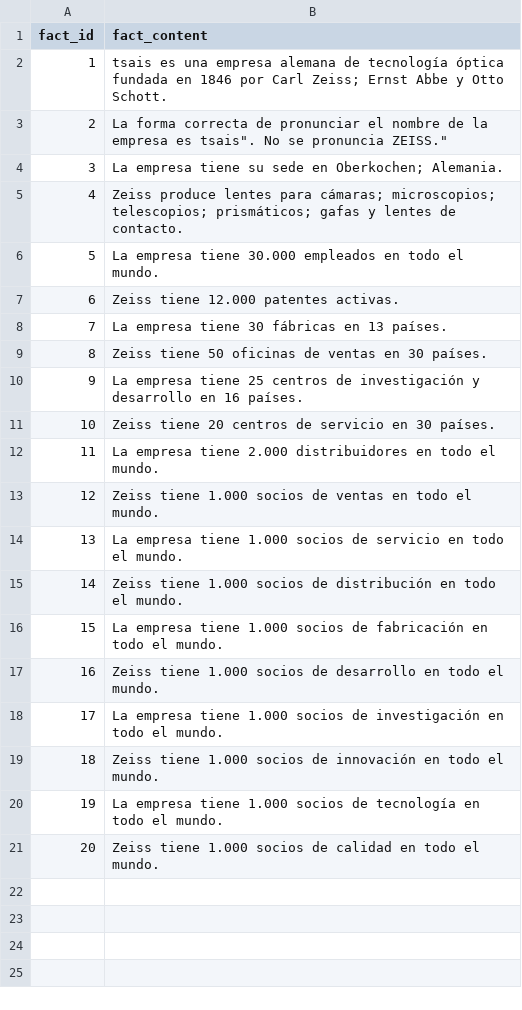
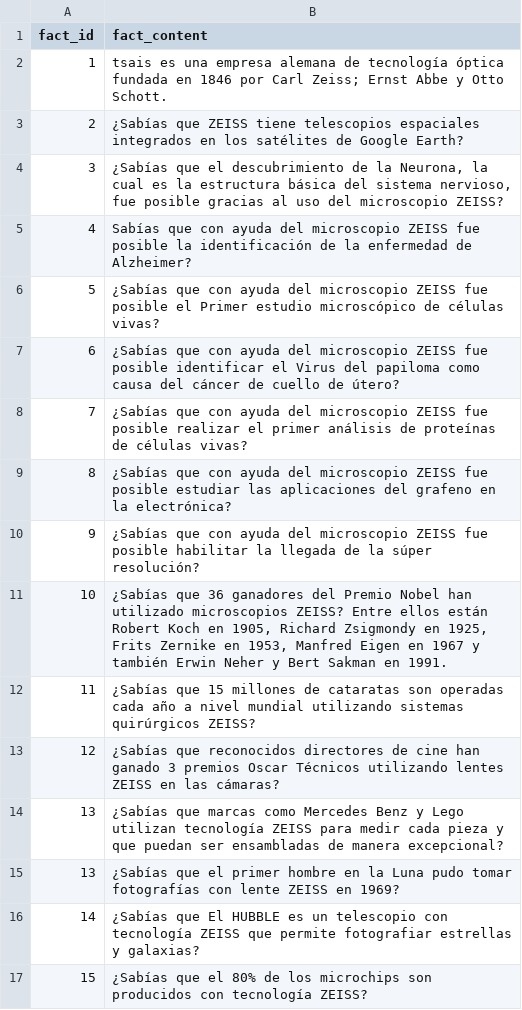
Before and after one commit to SinfonIAUniandes/task_utilities, a CSV file: src/events/2024/ZEISS_event/facts.csv, drawn as a sheet; removed rows and columns are numbered as before the commit, all else as after; the diff names each change by its address in the sheet, - before the commit and + after, or states it on an @@ line.

```diff
--- a/src/events/2024/ZEISS_event/facts.csv
+++ b/src/events/2024/ZEISS_event/facts.csv
-B3 (fact_content): La forma correcta de pronunciar el nombre de la empresa es tsais". No se pronuncia ZEISS."
+B3 (fact_content): ¿Sabías que ZEISS tiene telescopios espaciales integrados en los satélites de Google Earth?
-B4 (fact_content): La empresa tiene su sede en Oberkochen; Alemania.
+B4 (fact_content): ¿Sabías que el descubrimiento de la Neurona, la cual es la estructura básica del sistema nervioso, fue posible gracias al uso del microscopio ZEISS?
-B5 (fact_content): Zeiss produce lentes para cámaras; microscopios; telescopios; prismáticos; gafas y lentes de contacto.
+B5 (fact_content): Sabías que con ayuda del microscopio ZEISS fue posible la identificación de la enfermedad de Alzheimer?
-B6 (fact_content): La empresa tiene 30.000 empleados en todo el mundo.
+B6 (fact_content): ¿Sabías que con ayuda del microscopio ZEISS fue posible el Primer estudio microscópico de células vivas?
-B7 (fact_content): Zeiss tiene 12.000 patentes activas.
+B7 (fact_content): ¿Sabías que con ayuda del microscopio ZEISS fue posible identificar el Virus del papiloma como causa del cáncer de cuello de útero?
-B8 (fact_content): La empresa tiene 30 fábricas en 13 países.
+B8 (fact_content): ¿Sabías que con ayuda del microscopio ZEISS fue posible realizar el primer análisis de proteínas de células vivas?
-B9 (fact_content): Zeiss tiene 50 oficinas de ventas en 30 países.
+B9 (fact_content): ¿Sabías que con ayuda del microscopio ZEISS fue posible estudiar las aplicaciones del grafeno en la electrónica?
-B10 (fact_content): La empresa tiene 25 centros de investigación y desarrollo en 16 países.
+B10 (fact_content): ¿Sabías que con ayuda del microscopio ZEISS fue posible habilitar la llegada de la súper resolución?
-B11 (fact_content): Zeiss tiene 20 centros de servicio en 30 países.
+B11 (fact_content): ¿Sabías que 36 ganadores del Premio Nobel han utilizado microscopios ZEISS? Entre ellos están Robert Koch en 1905, Richard Zsigmondy en 1925, Frits Zernike en 1953, Manfred Eigen en 1967 y también Erwin Neher y Bert Sakman en 1991.
-B12 (fact_content): La empresa tiene 2.000 distribuidores en todo el mundo.
+B12 (fact_content): ¿Sabías que 15 millones de cataratas son operadas cada año a nivel mundial utilizando sistemas quirúrgicos ZEISS?
-B13 (fact_content): Zeiss tiene 1.000 socios de ventas en todo el mundo.
+B13 (fact_content): ¿Sabías que reconocidos directores de cine han ganado 3 premios Oscar Técnicos utilizando lentes ZEISS en las cámaras?
-B14 (fact_content): La empresa tiene 1.000 socios de servicio en todo el mundo.
+B14 (fact_content): ¿Sabías que marcas como Mercedes Benz y Lego utilizan tecnología ZEISS para medir cada pieza y que puedan ser ensambladas de manera excepcional?
+row 15: 13 | ¿Sabías que el primer hombre en la Luna pudo tomar fotografías con lente ZEISS en 1969?
-B16 (fact_content): Zeiss tiene 1.000 socios de distribución en todo el mundo.
+B16 (fact_content): ¿Sabías que El HUBBLE es un telescopio con tecnología ZEISS que permite fotografiar estrellas y galaxias?
-B17 (fact_content): La empresa tiene 1.000 socios de fabricación en todo el mundo.
+B17 (fact_content): ¿Sabías que el 80% de los microchips son producidos con tecnología ZEISS?
-row 17: 16 | Zeiss tiene 1.000 socios de desarrollo en todo el mundo.
-row 18: 17 | La empresa tiene 1.000 socios de investigación en todo el mundo.
-row 19: 18 | Zeiss tiene 1.000 socios de innovación en todo el mundo.
-row 20: 19 | La empresa tiene 1.000 socios de tecnología en todo el mundo.
-row 21: 20 | Zeiss tiene 1.000 socios de calidad en todo el mundo.
```
Also changed, not shown: 3 other files.
